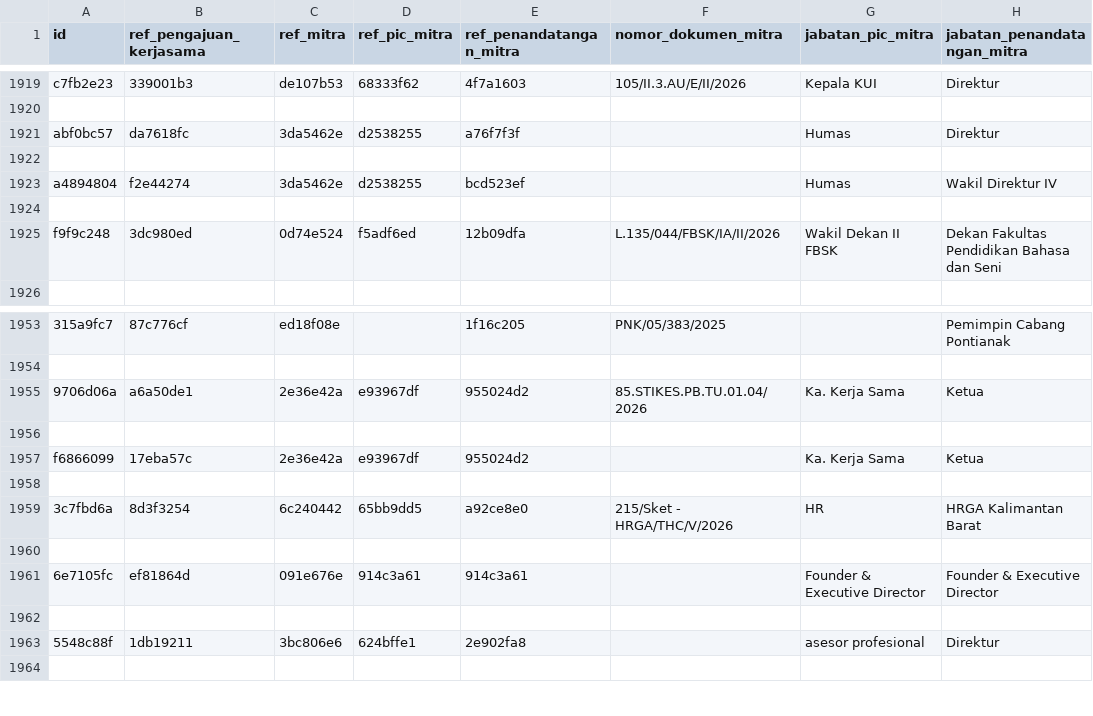
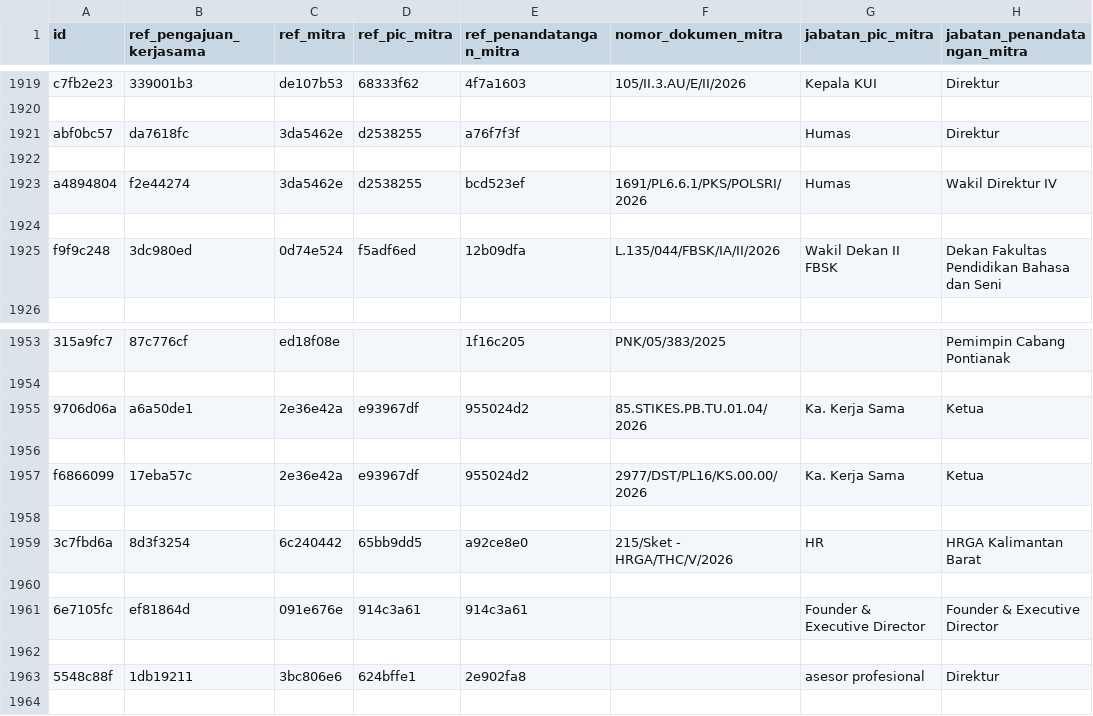
Before and after one commit to yosirodotcom/kerjasama, a CSV file: data/M_mitra_bekerjasama.csv, drawn as a sheet; only a part is shown, gaps mark what is left out; the diff covers the shown part only; the diff names each change by its address in the sheet, - before the commit and + after, or states it on an @@ line.

```diff
--- a/data/M_mitra_bekerjasama.csv
+++ b/data/M_mitra_bekerjasama.csv
-F1923 (nomor_dokumen_mitra): (empty)
+F1923 (nomor_dokumen_mitra): 1691/PL6.6.1/PKS/POLSRI/2026
-F1957 (nomor_dokumen_mitra): (empty)
+F1957 (nomor_dokumen_mitra): 2977/DST/PL16/KS.00.00/2026
```
Also changed, not shown: 18 added rows and 11 edited cells elsewhere in this file, data/M_tim_pelaksana.csv, data/T_mitra.csv, 14 other files.
